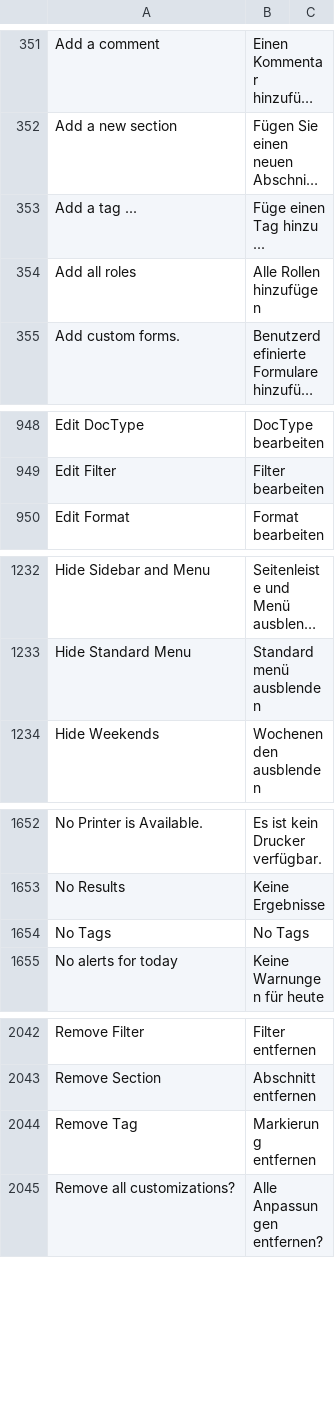
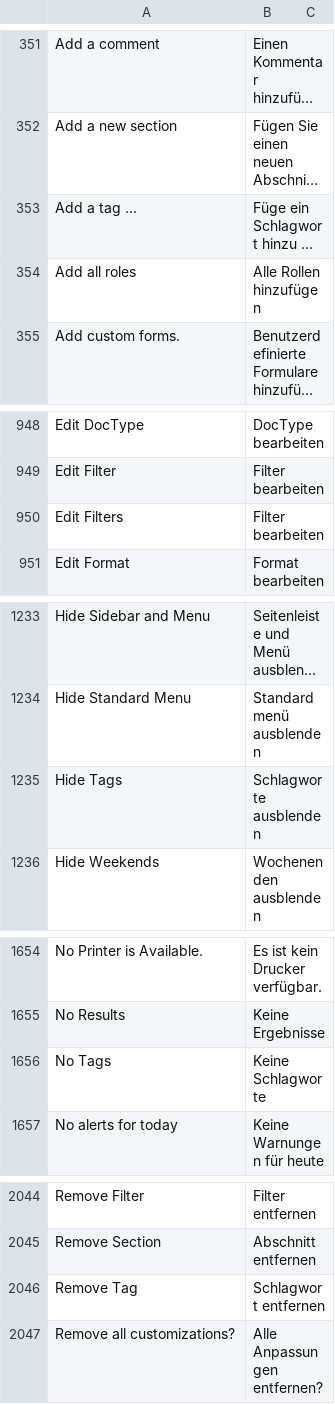
Before and after one commit to meichthys/frappe, a CSV file: frappe/translations/de.csv, drawn as a sheet; only a part is shown, gaps mark what is left out; long unchanged cells end in …; addresses are those after the commit; the diff covers the shown part only; the diff names each change by its address in the sheet, - before the commit and + after, or states it on an @@ line.

Commit message:
polished the "Tag" translation (#15889)
corrected some translations and added missing ones

```diff
--- a/frappe/translations/de.csv
+++ b/frappe/translations/de.csv
-B353: Füge einen Tag hinzu ...
+B353: Füge ein Schlagwort hinzu ...
+row 950: Edit Filters | Filter bearbeiten
+row 1235: Hide Tags | Schlagworte ausblenden
-B1656: No Tags
+B1656: Keine Schlagworte
-B2046: Markierung entfernen
+B2046: Schlagwort entfernen
```
Also changed, not shown: 3 edited cells elsewhere in this file.
